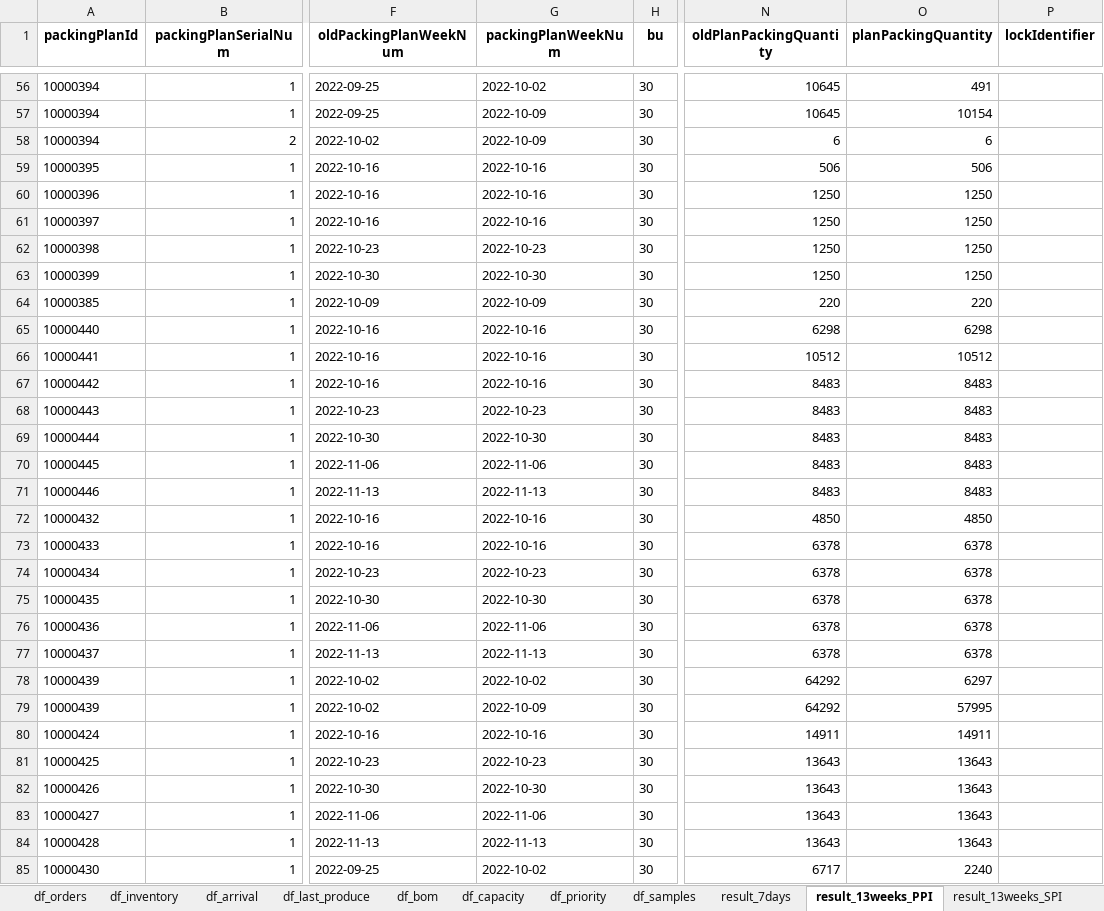
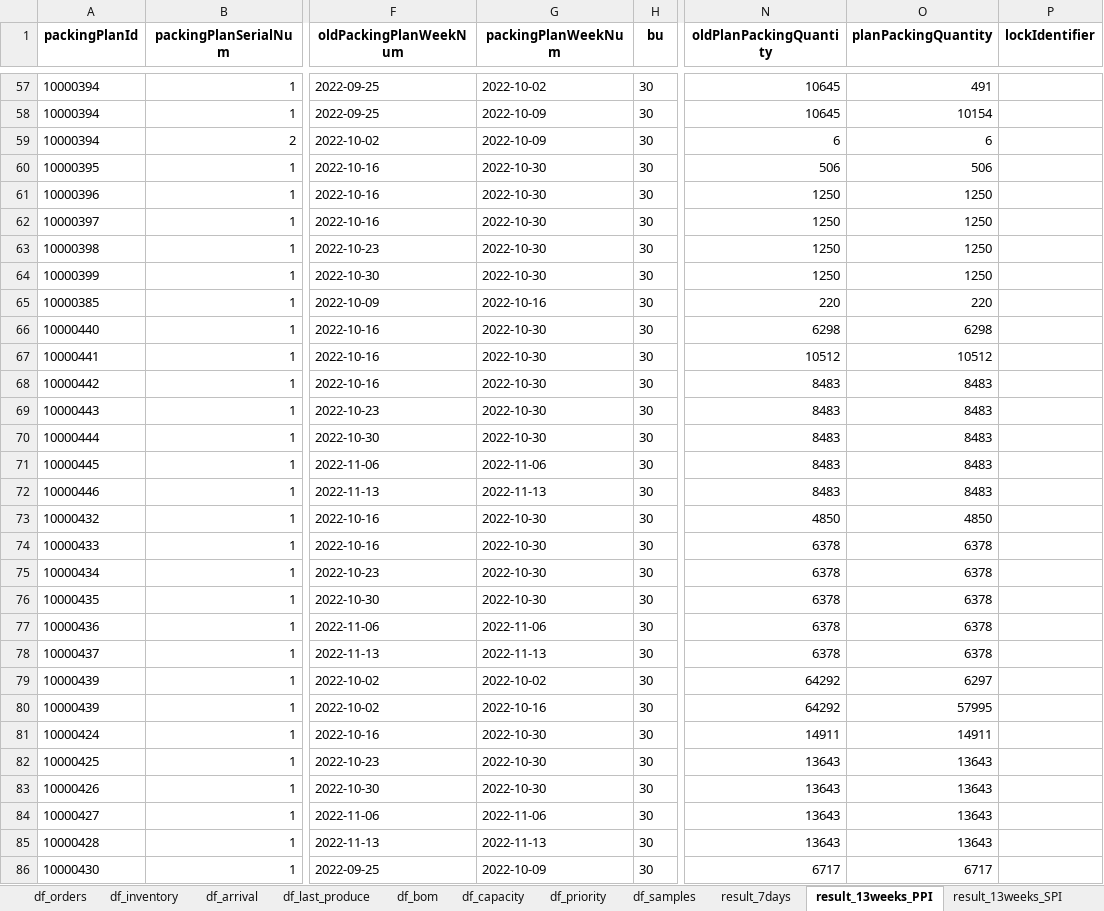
Before and after one commit to BestoreAlgorithm/Bestore_GiftBox_Schedule_Plan, an Excel workbook: data.xlsx, sheet result_13weeks_PPI, drawn as a sheet; only a part is shown, gaps mark what is left out; values as stored, in another font and other column widths than the file's, no borders; addresses are those after the commit; the diff covers the shown part only; the diff names each change by its address in the sheet, - before the commit and + after, or states it on an @@ line.

```diff
--- a/data.xlsx (sheet result_13weeks_PPI)
+++ b/data.xlsx (sheet result_13weeks_PPI)
-G60:G62 (packingPlanWeekNum): 2022-10-16
+G60:G62 (packingPlanWeekNum): 2022-10-30
-G63 (packingPlanWeekNum): 2022-10-23
+G63 (packingPlanWeekNum): 2022-10-30
-G65 (packingPlanWeekNum): 2022-10-09
+G65 (packingPlanWeekNum): 2022-10-16
-G66:G68 (packingPlanWeekNum): 2022-10-16
+G66:G68 (packingPlanWeekNum): 2022-10-30
-G69 (packingPlanWeekNum): 2022-10-23
+G69 (packingPlanWeekNum): 2022-10-30
-G73:G74 (packingPlanWeekNum): 2022-10-16
+G73:G74 (packingPlanWeekNum): 2022-10-30
-G75 (packingPlanWeekNum): 2022-10-23
+G75 (packingPlanWeekNum): 2022-10-30
-G80 (packingPlanWeekNum): 2022-10-09
+G80 (packingPlanWeekNum): 2022-10-16
-G81 (packingPlanWeekNum): 2022-10-16
+G81 (packingPlanWeekNum): 2022-10-30
-G82 (packingPlanWeekNum): 2022-10-23
+G82 (packingPlanWeekNum): 2022-10-30
-G86 (packingPlanWeekNum): 2022-10-02
+G86 (packingPlanWeekNum): 2022-10-09
-O86 (planPackingQuantity): 2240
+O86 (planPackingQuantity): 6717
```
Also changed, not shown: 11 added rows, 2 removed rows and 241 edited cells elsewhere in this sheet, sheet result_13weeks_SPI, sheet df_inventory, sheet df_capacity, sheet df_last_produce, 9 other files.
